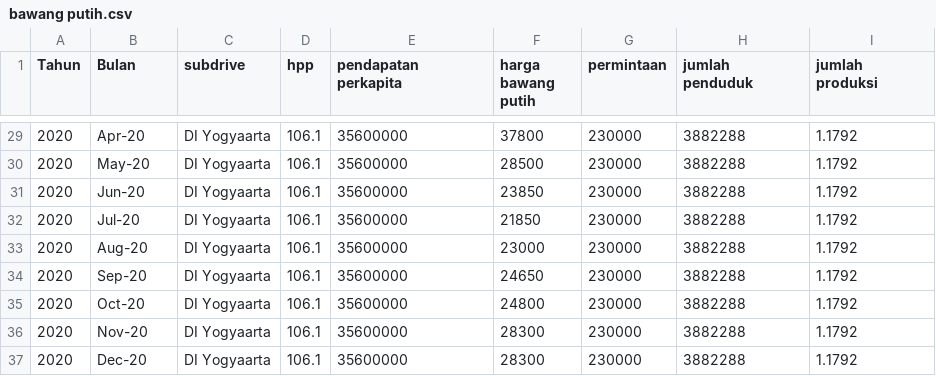
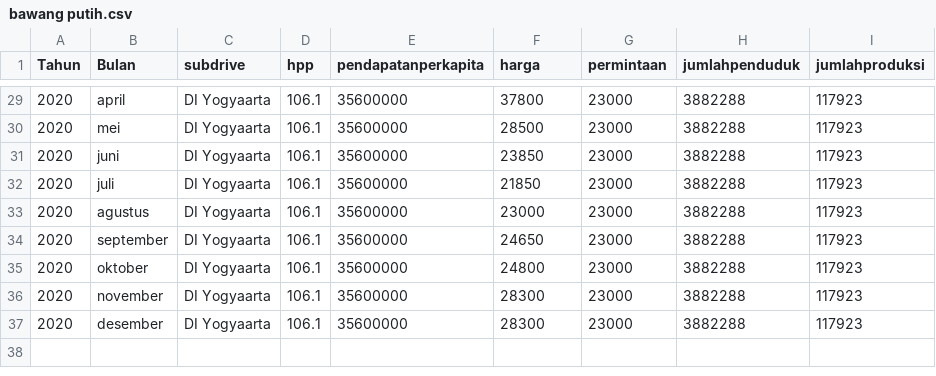
Before and after one commit to Nidahasnai/Big-data, a CSV file: bawang putih.csv, drawn as a sheet; only a part is shown, gaps mark what is left out; the diff covers the shown part only.

```diff
--- a/bawang putih.csv
+++ b/bawang putih.csv
@@ -1 +1 @@
-Tahun,Bulan,subdrive,hpp,pendapatan perkapita,harga bawang putih,permintaan,jumlah penduduk,jumlah produksi
+Tahun,Bulan,subdrive,hpp,pendapatanperkapita,harga ,permintaan,jumlahpenduduk,jumlahproduksi
@@ -29,9 +29,9 @@ Tahun,Bulan,subdrive,hpp,pendapatan perkapita,harga bawang putih,permintaan,juml
-2020,Apr-20,DI Yogyaarta,106.1,35600000,37800,230000,3882288,1.1792
-2020,May-20,DI Yogyaarta,106.1,35600000,28500,230000,3882288,1.1792
-2020,Jun-20,DI Yogyaarta,106.1,35600000,23850,230000,3882288,1.1792
-2020,Jul-20,DI Yogyaarta,106.1,35600000,21850,230000,3882288,1.1792
-2020,Aug-20,DI Yogyaarta,106.1,35600000,23000,230000,3882288,1.1792
-2020,Sep-20,DI Yogyaarta,106.1,35600000,24650,230000,3882288,1.1792
-2020,Oct-20,DI Yogyaarta,106.1,35600000,24800,230000,3882288,1.1792
-2020,Nov-20,DI Yogyaarta,106.1,35600000,28300,230000,3882288,1.1792
-2020,Dec-20,DI Yogyaarta,106.1,35600000,28300,230000,3882288,1.1792
+2020,april,DI Yogyaarta,106.1,35600000,37800,23000,3882288,117923
+2020,mei,DI Yogyaarta,106.1,35600000,28500,23000,3882288,117923
+2020,juni,DI Yogyaarta,106.1,35600000,23850,23000,3882288,117923
+2020,juli,DI Yogyaarta,106.1,35600000,21850,23000,3882288,117923
+2020,agustus,DI Yogyaarta,106.1,35600000,23000,23000,3882288,117923
+2020,september,DI Yogyaarta,106.1,35600000,24650,23000,3882288,117923
+2020,oktober,DI Yogyaarta,106.1,35600000,24800,23000,3882288,117923
+2020,november,DI Yogyaarta,106.1,35600000,28300,23000,3882288,117923
+2020,desember,DI Yogyaarta,106.1,35600000,28300,23000,3882288,117923
```
Also changed, not shown: 81 edited cells elsewhere in this file.
